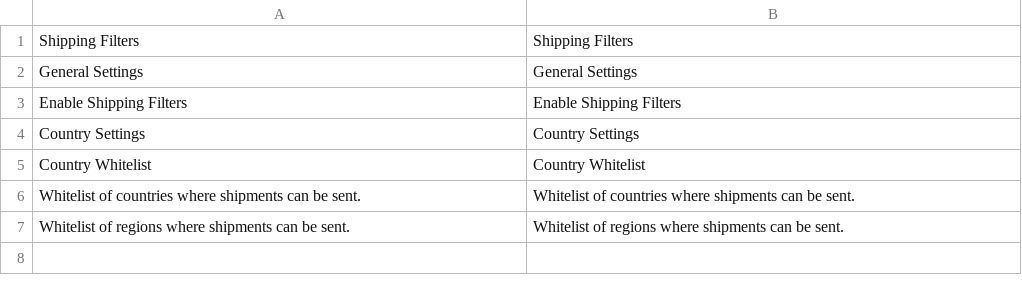
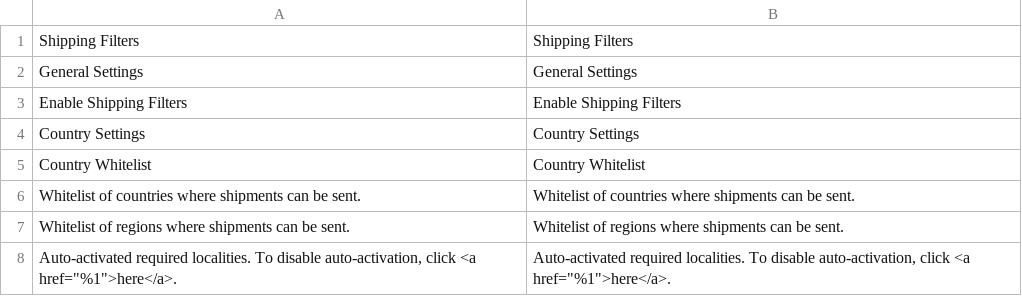
Before and after one commit to auroraextensions/shippingfilters, a CSV file: i18n/en_US.csv, drawn as a sheet; the diff names each change by its address in the sheet, - before the commit and + after, or states it on an @@ line.

Commit message:
Update en_US.csv

```diff
--- a/i18n/en_US.csv
+++ b/i18n/en_US.csv
+row 8: Auto-activated required localities. To disable auto-activation, click <a href="%1">here</a>. | Auto-activated required localities. To disable auto-activation, click <a href="%1">here</a>.
```
